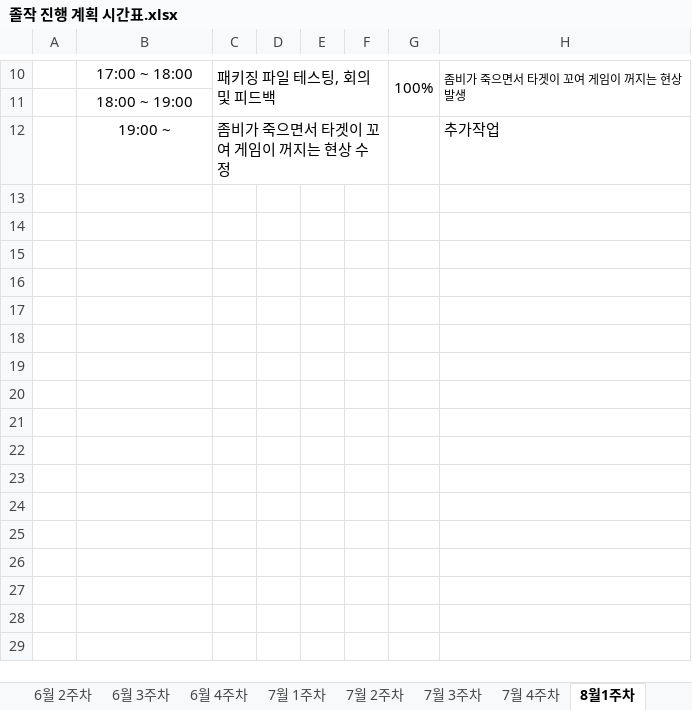
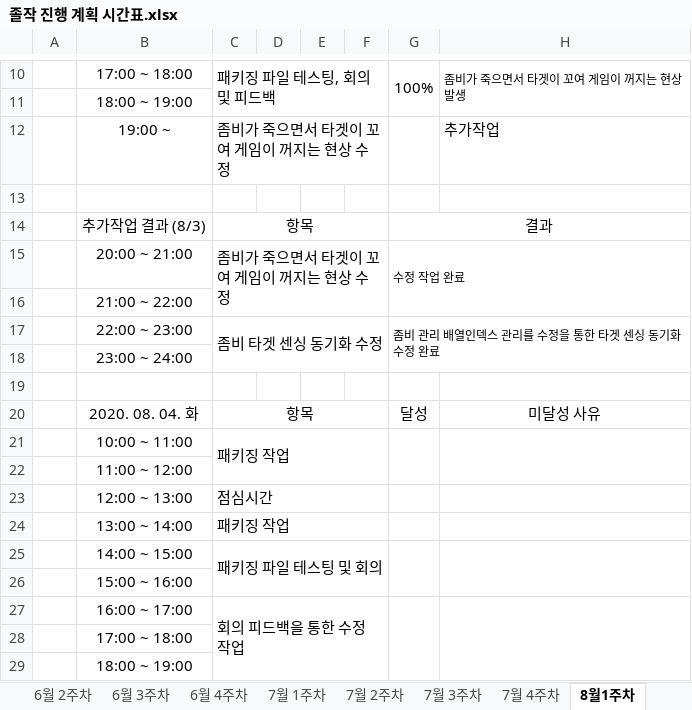
Before and after one commit to ymk1477/Project_Survivor_Kit, an Excel workbook: 졸작 진행 계획 시간표.xlsx, sheet 8월1주차, drawn as a sheet; only a part is shown, gaps mark what is left out; values as stored, in another font and other column widths than the file's, no borders; the diff names each change by its address in the sheet, - before the commit and + after, or states it on an @@ line.

```diff
--- a/졸작 진행 계획 시간표.xlsx (sheet 8월1주차)
+++ b/졸작 진행 계획 시간표.xlsx (sheet 8월1주차)
+row 13: (empty)
+row 14:  | 추가작업 결과 (8/3) | 항목 |  |  |  | 결과
+row 15:  | 20:00 ~ 21:00 | 좀비가 죽으면서 타겟이 꼬여 게임이 꺼지는 현상 수정 |  |  |  | 수정 작업 완료
+row 16:  | 21:00 ~ 22:00
+row 17:  | 22:00 ~ 23:00 | 좀비 타겟 센싱 동기화 수정 |  |  |  | 좀비 관리 배열인덱스 관리를 수정을 통한 타겟 센싱 동기화 수정 완료
+row 18:  | 23:00 ~ 24:00
+row 19: (empty)
+row 20:  | 2020. 08. 04. 화 | 항목 |  |  |  | 달성 | 미달성 사유
+row 21:  | 10:00 ~ 11:00 | 패키징 작업
+row 22:  | 11:00 ~ 12:00
+row 23:  | 12:00 ~ 13:00 | 점심시간
+row 24:  | 13:00 ~ 14:00 | 패키징 작업
+row 25:  | 14:00 ~ 15:00 | 패키징 파일 테스팅 및 회의
+row 26:  | 15:00 ~ 16:00
+row 27:  | 16:00 ~ 17:00 | 회의 피드백을 통한 수정 작업
+row 28:  | 17:00 ~ 18:00
+row 29:  | 18:00 ~ 19:00
```
Also changed, not shown: 6 other files.
